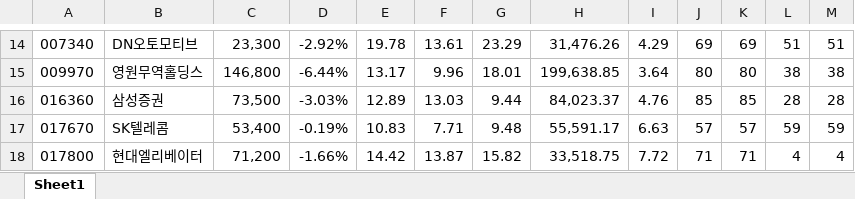
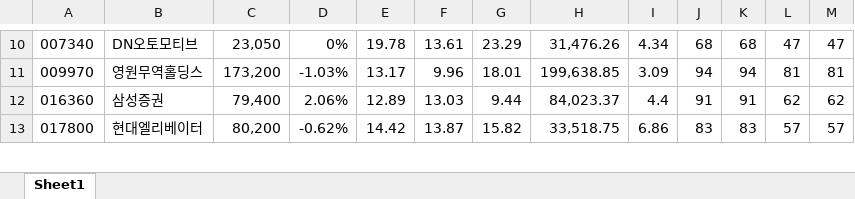
Before and after one commit to ez4happy/DividendGrowth, an Excel workbook: 1.xlsx, sheet Sheet1, drawn as a sheet; only a part is shown, gaps mark what is left out; values as stored, in another font and other column widths than the file's, no borders; removed rows and columns are numbered as before the commit, all else as after; the diff covers the shown part only; the diff names each change by its address in the sheet, - before the commit and + after, or states it on an @@ line.

```diff
--- a/1.xlsx (sheet Sheet1)
+++ b/1.xlsx (sheet Sheet1)
-C10: 23,300
+C10: 23,050
-D10: -2.92%
+D10: 0%
-I10: 4.29
+I10: 4.34
-J10: 69
+J10: 68
-K10: 69
+K10: 68
-L10: 51
+L10: 47
-M10: 51
+M10: 47
-C11: 146,800
+C11: 173,200
-D11: -6.44%
+D11: -1.03%
-I11: 3.64
+I11: 3.09
-J11: 80
+J11: 94
-K11: 80
+K11: 94
-L11: 38
+L11: 81
-M11: 38
+M11: 81
-C12: 73,500
+C12: 79,400
-D12: -3.03%
+D12: 2.06%
-I12: 4.76
+I12: 4.4
-J12: 85
+J12: 91
-K12: 85
+K12: 91
-L12: 28
+L12: 62
-M12: 28
+M12: 62
-row 17: 017670 | SK텔레콤 | 53,400 | -0.19% | 10.83 | 7.71 | 9.48 | 55,591.17 | 6.63 | 57 | 57 | 59 | 59
-C13: 71,200
+C13: 80,200
-D13: -1.66%
+D13: -0.62%
-I13: 7.72
+I13: 6.86
-J13: 71
+J13: 83
-K13: 71
+K13: 83
-L13: 4
+L13: 57
-M13: 4
+M13: 57
```
Also changed, not shown: 8 removed rows and 177 edited cells elsewhere in this sheet.
